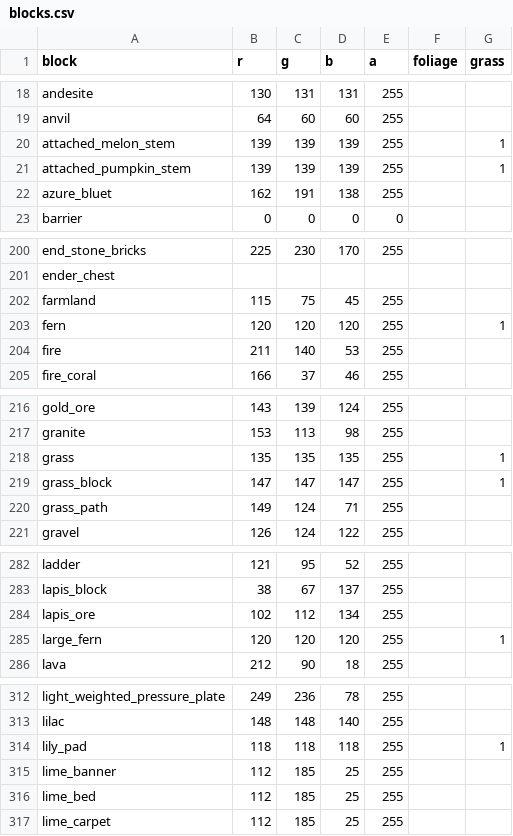
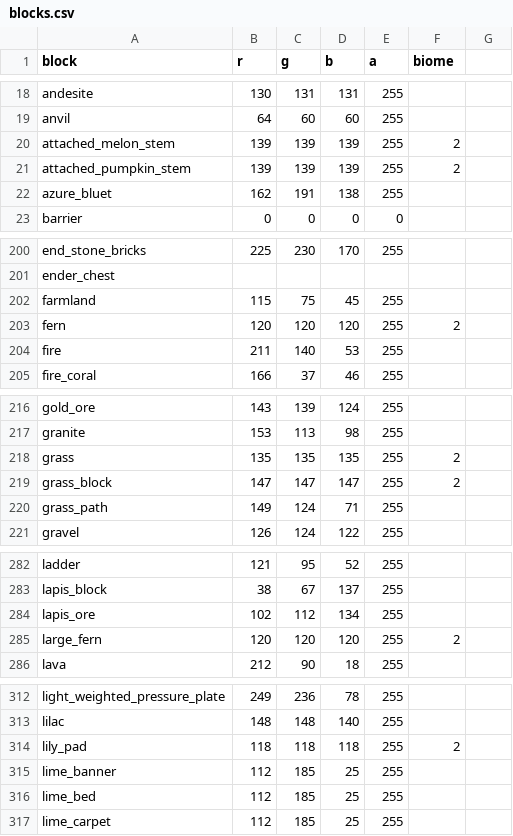
Before and after one commit to saltire/rmapbash, a CSV file: resources/blocks.csv, drawn as a sheet; only a part is shown, gaps mark what is left out; the diff covers the shown part only.

Commit message:
Precalculate biome colours for foliage/grass blocks

```diff
--- a/resources/blocks.csv
+++ b/resources/blocks.csv
@@ -1 +1 @@
-block,r,g,b,a,foliage,grass
+block,r,g,b,a,biome
@@ -20,2 +20,2 @@ anvil,64,60,60,255,,
-attached_melon_stem,139,139,139,255,,1
-attached_pumpkin_stem,139,139,139,255,,1
+attached_melon_stem,139,139,139,255,2
+attached_pumpkin_stem,139,139,139,255,2
@@ -203 +203 @@ farmland,115,75,45,255,,
-fern,120,120,120,255,,1
+fern,120,120,120,255,2
@@ -218,2 +218,2 @@ granite,153,113,98,255,,
-grass,135,135,135,255,,1
-grass_block,147,147,147,255,,1
+grass,135,135,135,255,2
+grass_block,147,147,147,255,2
@@ -285 +285 @@ lapis_ore,102,112,134,255,,
-large_fern,120,120,120,255,,1
+large_fern,120,120,120,255,2
@@ -314 +314 @@ lilac,148,148,140,255,,
-lily_pad,118,118,118,255,,1
+lily_pad,118,118,118,255,2
```
Also changed, not shown: 10 edited cells elsewhere in this file, 5 other files.
